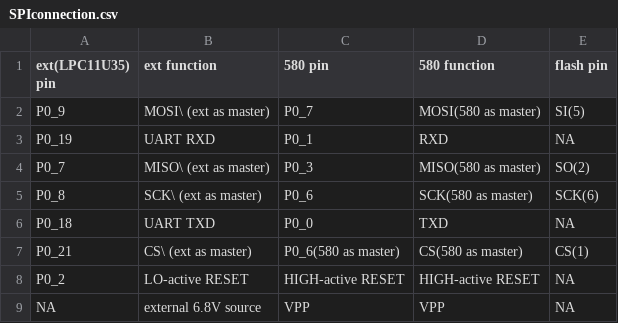
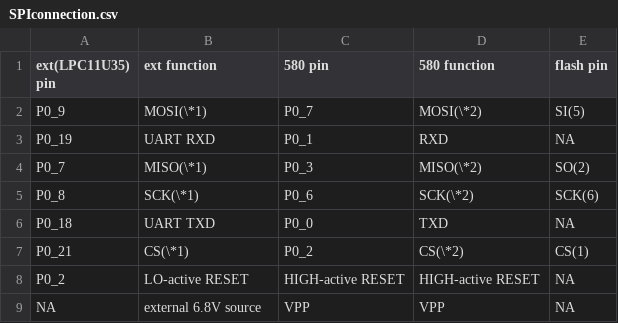
Before and after one commit to K4zuki/yet-another-ble-chip, a CSV file: SPIconnection.csv, drawn as a sheet.

Commit message:
assy pic needs cropping; SPI connection table

```diff
--- a/SPIconnection.csv
+++ b/SPIconnection.csv
@@ -1,8 +1,8 @@
 ext(LPC11U35) pin,ext function,580 pin,580 function,flash pin
-P0_9,MOSI\ (ext as master),P0_7,MOSI(580 as master),SI(5)
+P0_9,MOSI(\*1),P0_7,MOSI(\*2),SI(5)
 P0_19,UART RXD,P0_1,RXD,NA
-P0_7,MISO\ (ext as master),P0_3,MISO(580 as master),SO(2)
-P0_8,SCK\ (ext as master),P0_6,SCK(580 as master),SCK(6)
+P0_7,MISO(\*1),P0_3,MISO(\*2),SO(2)
+P0_8,SCK(\*1),P0_6,SCK(\*2),SCK(6)
 P0_18,UART TXD,P0_0,TXD,NA
-P0_21,CS\ (ext as master),P0_6(580 as master),CS(580 as master),CS(1)
+P0_21,CS(\*1),P0_2,CS(\*2),CS(1)
 P0_2,LO-active RESET,HIGH-active RESET,HIGH-active RESET,NA
```
Also changed, not shown: 1 other file.
